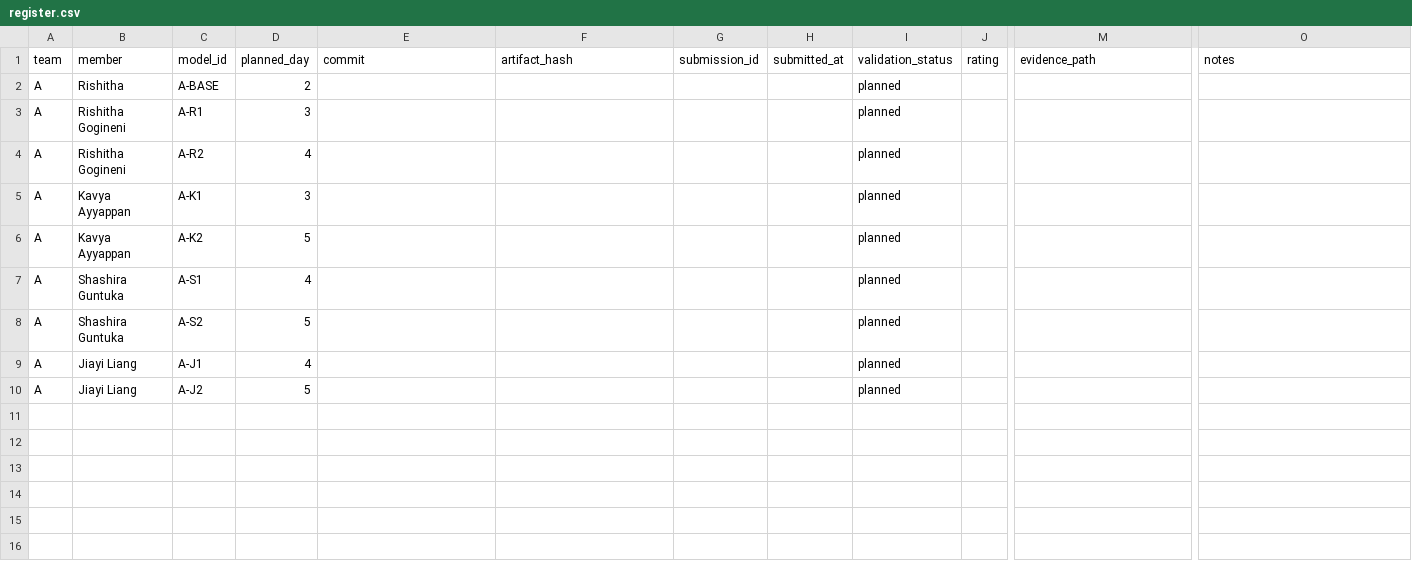
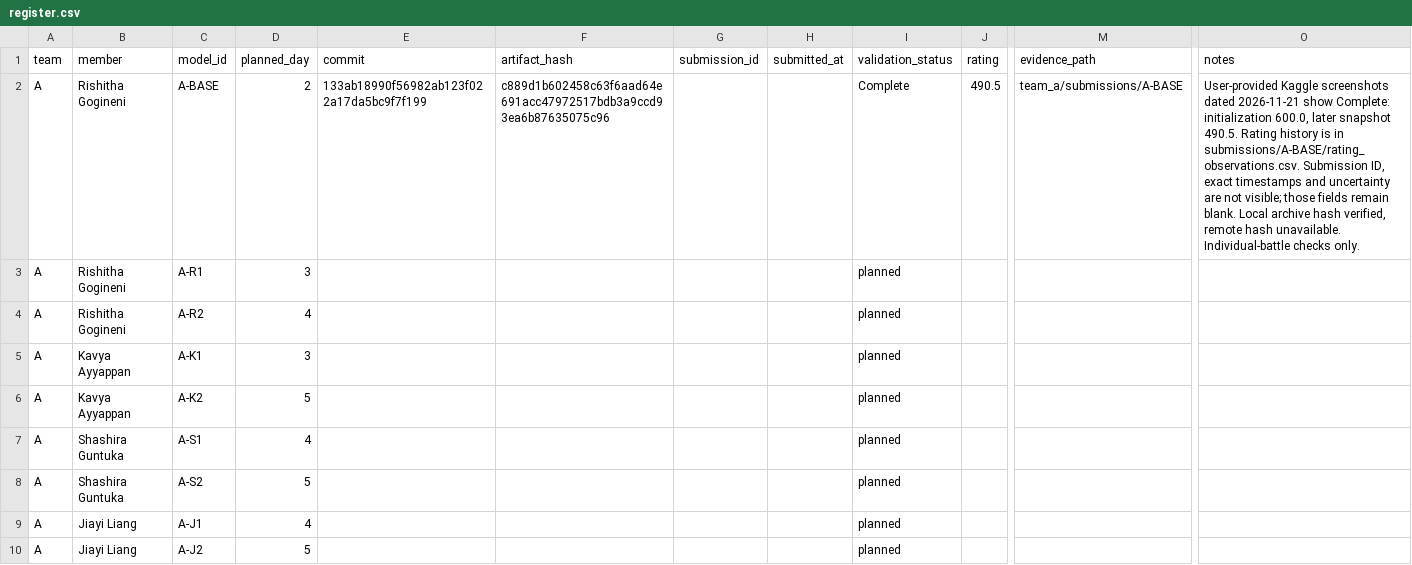
Before and after one commit to rishitha-gogineni/GROUP_PROGRAMMING_09_GenAI_Pokemon, a CSV file: team_a/submissions/register.csv, drawn as a sheet; only a part is shown, gaps mark what is left out; the diff names each change by its address in the sheet, - before the commit and + after, or states it on an @@ line.

Commit message:
Record Rishitha Day 2 contribution and baseline rating history

```diff
--- a/team_a/submissions/register.csv
+++ b/team_a/submissions/register.csv
-B2 (member): Rishitha
+B2 (member): Rishitha Gogineni
-E2 (commit): (empty)
+E2 (commit): 133ab18990f56982ab123f022a17da5bc9f7f199
-F2 (artifact_hash): (empty)
+F2 (artifact_hash): c889d1b602458c63f6aad64e691acc47972517bdb3a9ccd93ea6b87635075c96
-I2 (validation_status): planned
+I2 (validation_status): Complete
-J2 (rating): (empty)
+J2 (rating): 490.5
-M2 (evidence_path): (empty)
+M2 (evidence_path): team_a/submissions/A-BASE
-O2 (notes): (empty)
+O2 (notes): User-provided Kaggle screenshots dated 2026-11-21 show Complete: initialization 600.0, later snapshot 490.5. Rating history is in submissions/A-BASE/rating_observations.csv. Submission ID, exact timestamps and uncertainty are not visible; those fields remain blank. Local archive hash verified, remote hash unavailable. Individual-battle checks only.
```
Also changed, not shown: docs/contributions.csv.
